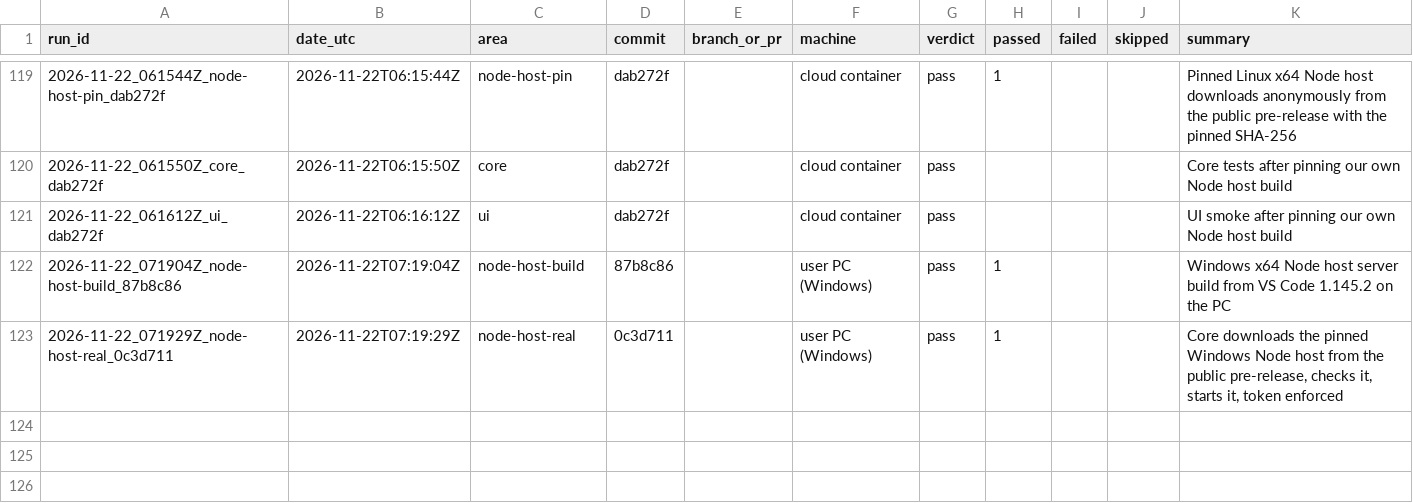
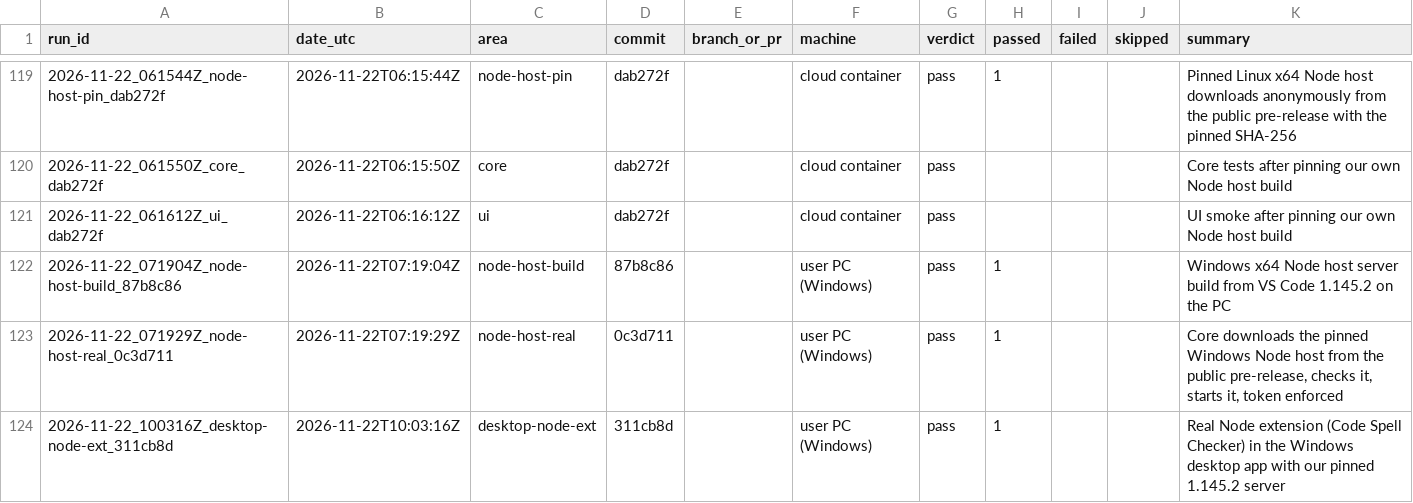
Before and after one commit to Shatoshinakamoto/P2P-AI-IDE, a CSV file: HistoryTest/INDEX.csv, drawn as a sheet; only a part is shown, gaps mark what is left out; the diff names each change by its address in the sheet, - before the commit and + after, or states it on an @@ line.

```diff
--- a/HistoryTest/INDEX.csv
+++ b/HistoryTest/INDEX.csv
+row 124: 2026-11-22_100316Z_desktop-node-ext_311cb8d | 2026-11-22T10:03:16Z | desktop-node-ext | 311cb8d |  | user PC (Windows) | pass | 1 |  |  | Real Node extension (Code Spell Checker) in the Windows desktop app with our pinned 1.145.2 server
```
Also changed, not shown: 14 other files.
